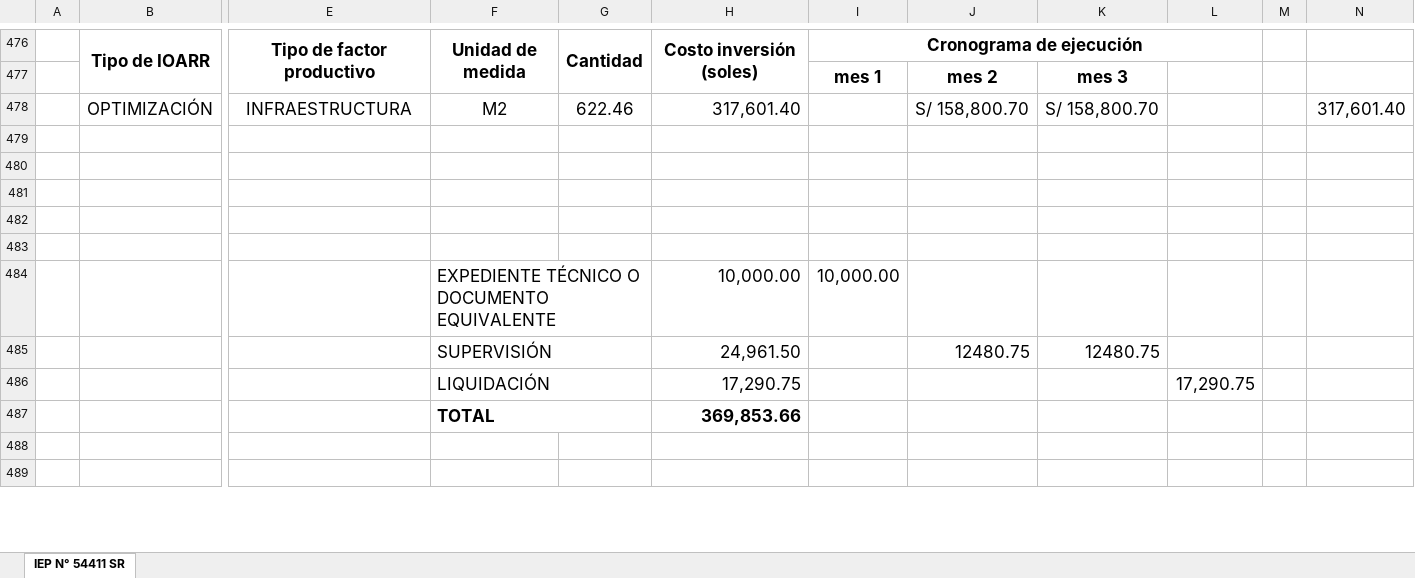
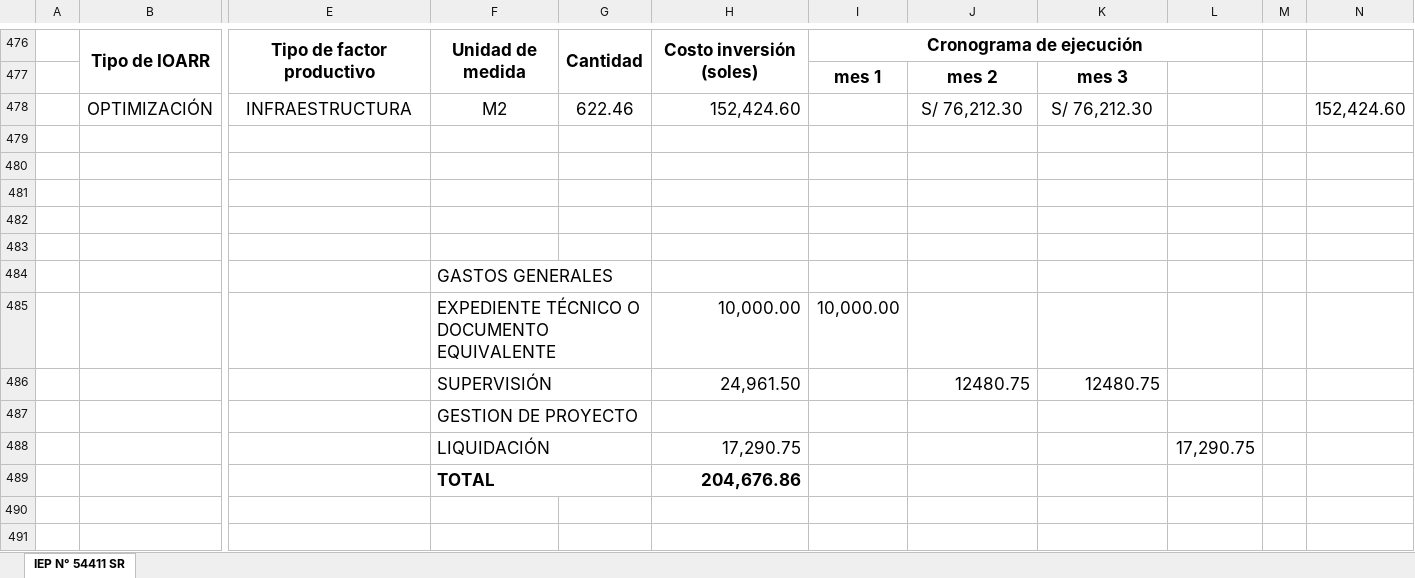
Before and after one commit to ORFEI-GRAP/IOARR0006, an Excel workbook: 14.0 FORMATO N°07-C REGISTRO DE IOARR/F 7C IEP AYRIHUANCA.xlsx, sheet IEP N° 54411 SR, drawn as a sheet; only a part is shown, gaps mark what is left out; values as stored, in another font and other column widths than the file's, no borders; addresses are those after the commit; rows hold the shown columns only; the diff names each change by its address in the sheet, - before the commit and + after, or states it on an @@ line.

Commit message:
Update F 7C IEP AYRIHUANCA.xlsx

```diff
--- a/14.0 FORMATO N°07-C REGISTRO DE IOARR/F 7C IEP AYRIHUANCA.xlsx (sheet IEP N° 54411 SR)
+++ b/14.0 FORMATO N°07-C REGISTRO DE IOARR/F 7C IEP AYRIHUANCA.xlsx (sheet IEP N° 54411 SR)
-H478: 317,601.40
+H478: 152,424.60
-J478: S/ 158,800.70
+J478: S/ 76,212.30
-K478: S/ 158,800.70
+K478: S/ 76,212.30
-N478: 317,601.40
+N478: 152,424.60
+row 484:  |  |  | GASTOS GENERALES
+row 487:  |  |  | GESTION DE PROYECTO
-H489: 369,853.66
+H489: 204,676.86
```
Also changed, not shown: formulas that keep their value.
